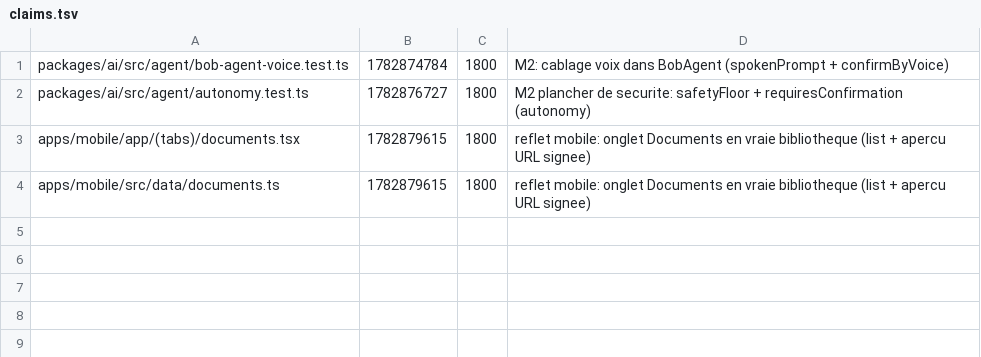
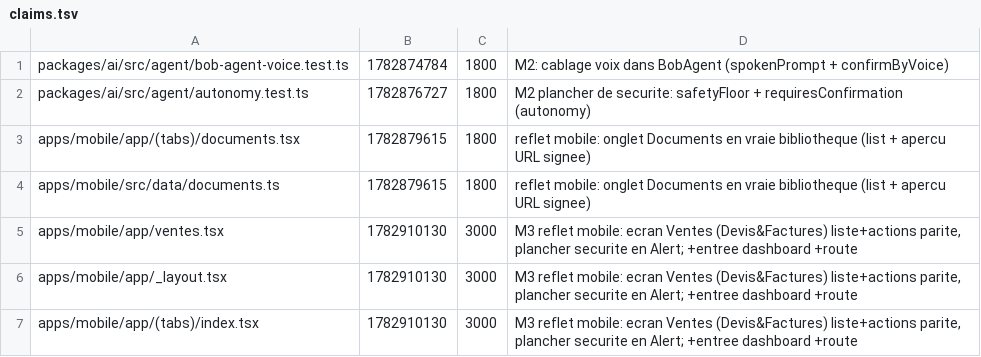
Before and after one commit to GLWebDevAgency/bob-pro, a TSV file: claims.tsv, drawn as a sheet; the diff names each change by its address in the sheet, - before the commit and + after, or states it on an @@ line.

Commit message:
claim:apps/mobile/app/ventes.tsx apps/mobile/app/_layout.tsx apps/mobile/app/(tabs)/index.tsx ttl=3000

```diff
--- a/claims.tsv
+++ b/claims.tsv
+row 5: apps/mobile/app/ventes.tsx | 1782910130 | 3000 | M3 reflet mobile: ecran Ventes (Devis&Factures) liste+actions parite, plancher securite en Alert; +entree dashboard +route
+row 6: apps/mobile/app/_layout.tsx | 1782910130 | 3000 | M3 reflet mobile: ecran Ventes (Devis&Factures) liste+actions parite, plancher securite en Alert; +entree dashboard +route
+row 7: apps/mobile/app/(tabs)/index.tsx | 1782910130 | 3000 | M3 reflet mobile: ecran Ventes (Devis&Factures) liste+actions parite, plancher securite en Alert; +entree dashboard +route
```
Also changed, not shown: 1 other file.
